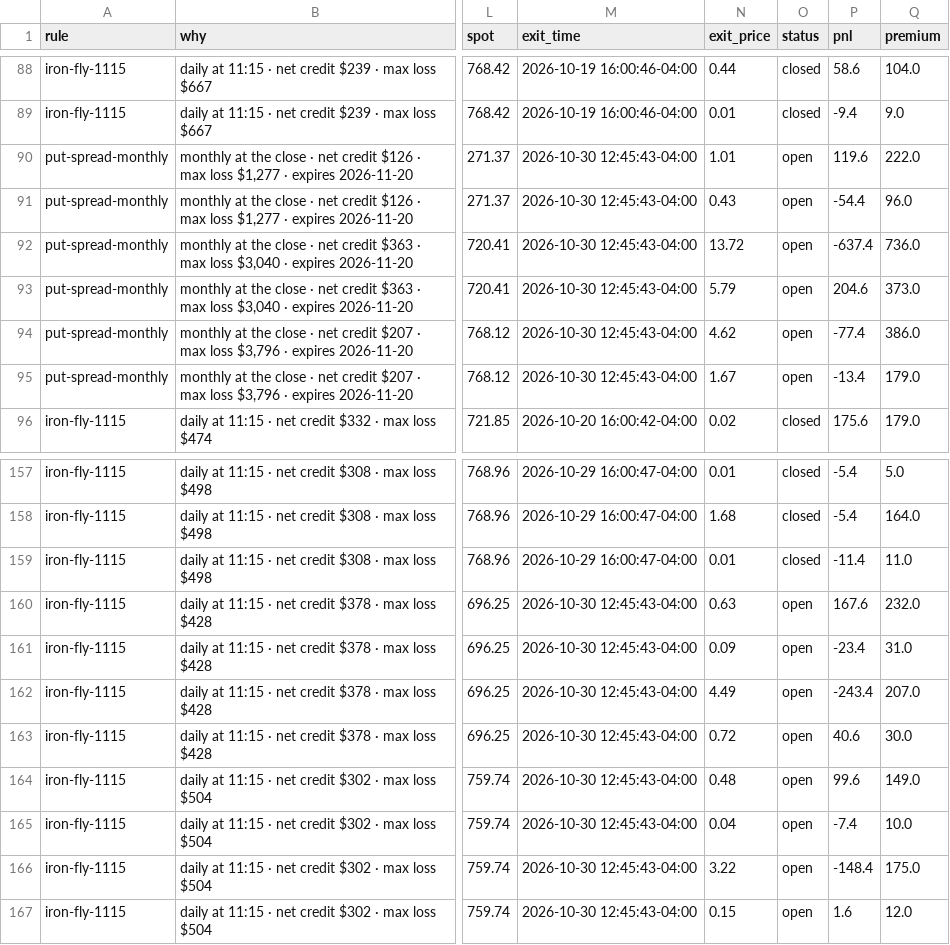
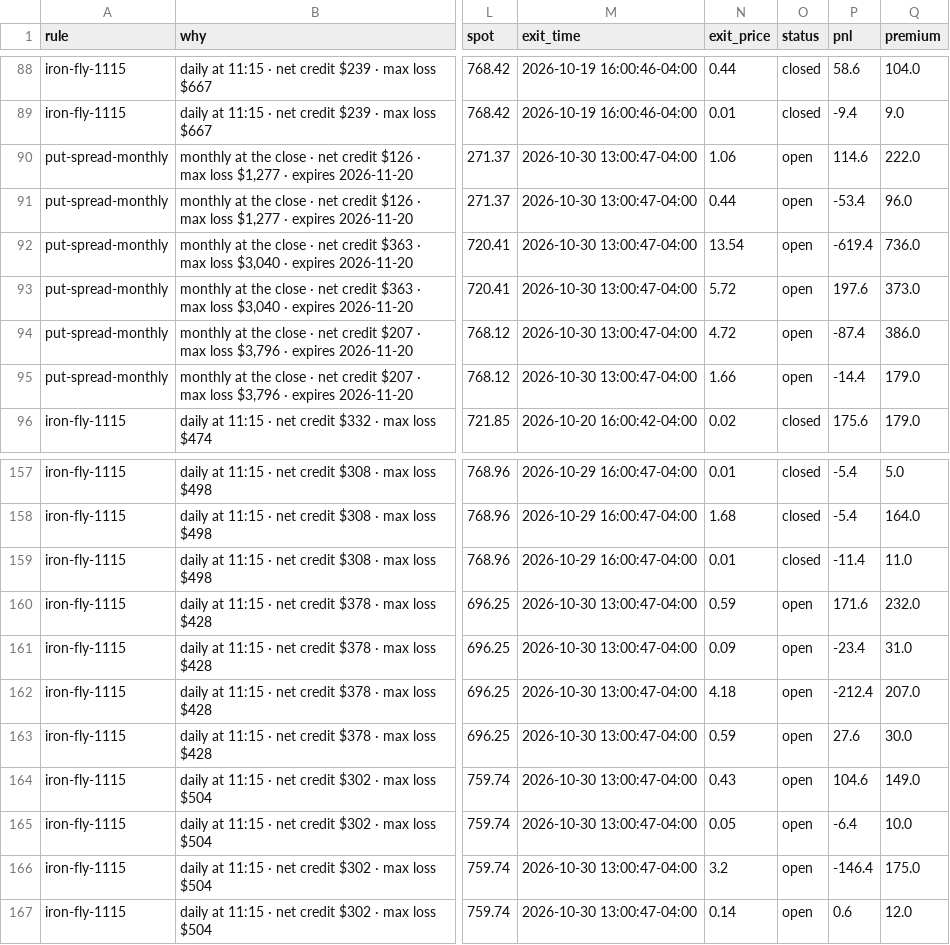
Before and after one commit to parisaetemadi/options, a CSV file: data/paper_options/trades.csv, drawn as a sheet; only a part is shown, gaps mark what is left out; the diff names each change by its address in the sheet, - before the commit and + after, or states it on an @@ line.

```diff
--- a/data/paper_options/trades.csv
+++ b/data/paper_options/trades.csv
-M90:M95 (exit_time): 2026-10-30 12:45:43-04:00
+M90:M95 (exit_time): 2026-10-30 13:00:47-04:00
-N90 (exit_price): 1.01
+N90 (exit_price): 1.06
-P90 (pnl): 119.6
+P90 (pnl): 114.6
-N91 (exit_price): 0.43
+N91 (exit_price): 0.44
-P91 (pnl): -54.4
+P91 (pnl): -53.4
-N92 (exit_price): 13.72
+N92 (exit_price): 13.54
-P92 (pnl): -637.4
+P92 (pnl): -619.4
-N93 (exit_price): 5.79
+N93 (exit_price): 5.72
-P93 (pnl): 204.6
+P93 (pnl): 197.6
-N94 (exit_price): 4.62
+N94 (exit_price): 4.72
-P94 (pnl): -77.4
+P94 (pnl): -87.4
-N95 (exit_price): 1.67
+N95 (exit_price): 1.66
-P95 (pnl): -13.4
+P95 (pnl): -14.4
-M160:M167 (exit_time): 2026-10-30 12:45:43-04:00
+M160:M167 (exit_time): 2026-10-30 13:00:47-04:00
-N160 (exit_price): 0.63
+N160 (exit_price): 0.59
-P160 (pnl): 167.6
+P160 (pnl): 171.6
-N162 (exit_price): 4.49
+N162 (exit_price): 4.18
-P162 (pnl): -243.4
+P162 (pnl): -212.4
-N163 (exit_price): 0.72
+N163 (exit_price): 0.59
-P163 (pnl): 40.6
+P163 (pnl): 27.6
-N164 (exit_price): 0.48
+N164 (exit_price): 0.43
-P164 (pnl): 99.6
+P164 (pnl): 104.6
-N165 (exit_price): 0.04
+N165 (exit_price): 0.05
-P165 (pnl): -7.4
+P165 (pnl): -6.4
-N166 (exit_price): 3.22
+N166 (exit_price): 3.2
-P166 (pnl): -148.4
+P166 (pnl): -146.4
-N167 (exit_price): 0.15
+N167 (exit_price): 0.14
-P167 (pnl): 1.6
+P167 (pnl): 0.6
```
Also changed, not shown: 2 other files.
